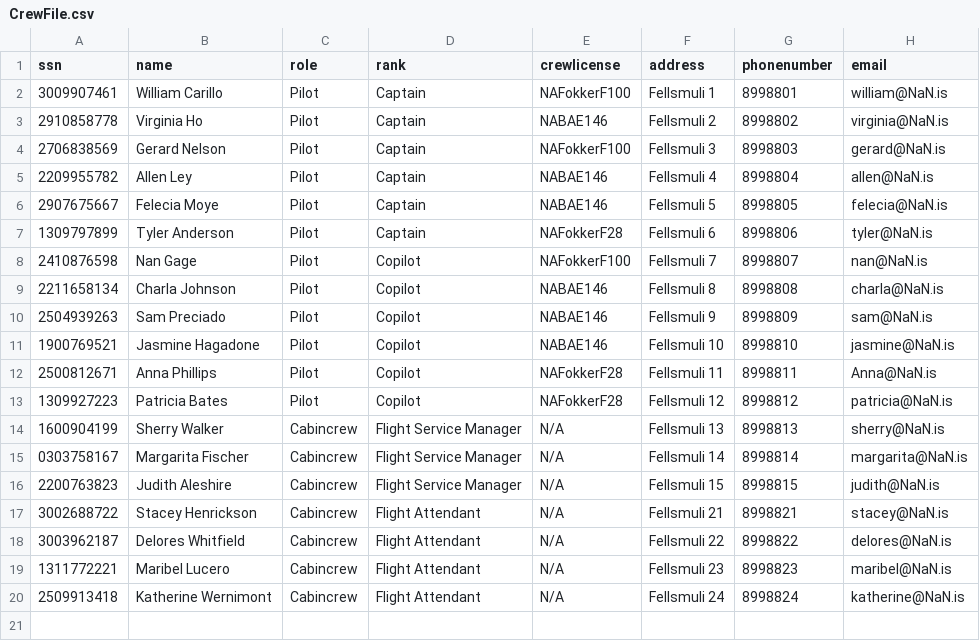
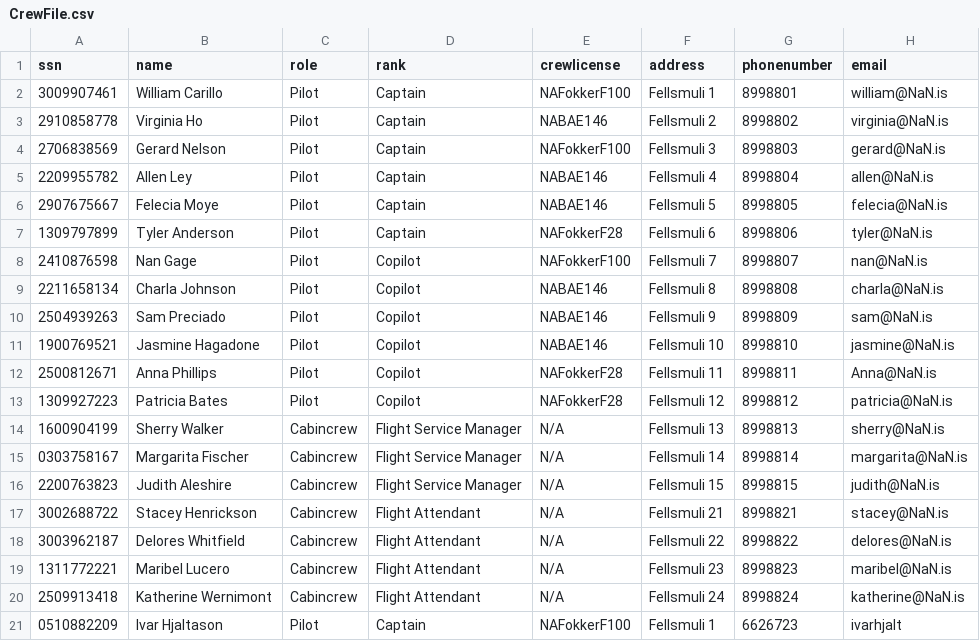
Before and after one commit to dagurbenjamin/3vikna, a CSV file: data_files/CrewFile.csv, drawn as a sheet; the diff names each change by its address in the sheet, - before the commit and + after, or states it on an @@ line.

```diff
--- a/data_files/CrewFile.csv
+++ b/data_files/CrewFile.csv
+row 21: 0510882209 | Ivar Hjaltason | Pilot | Captain | NAFokkerF100 | Fellsmuli 1 | 6626723 | ivarhjalt
```
Also changed, not shown: 4 other files.
